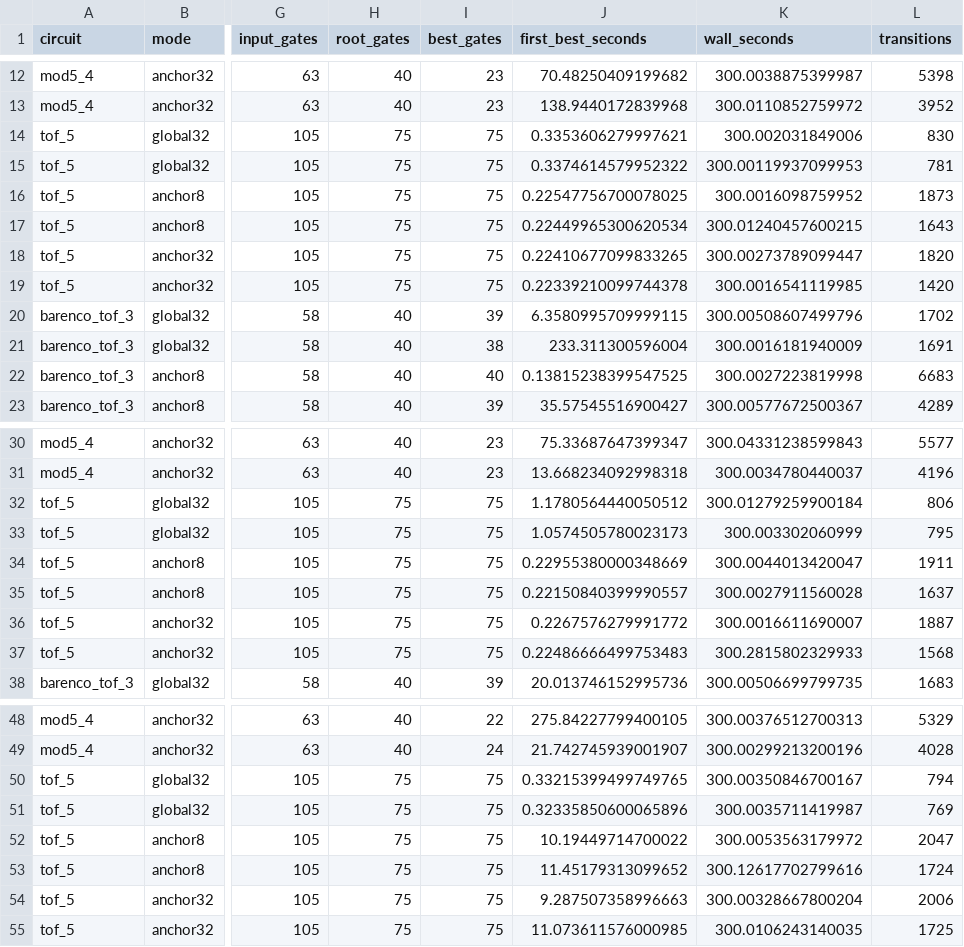
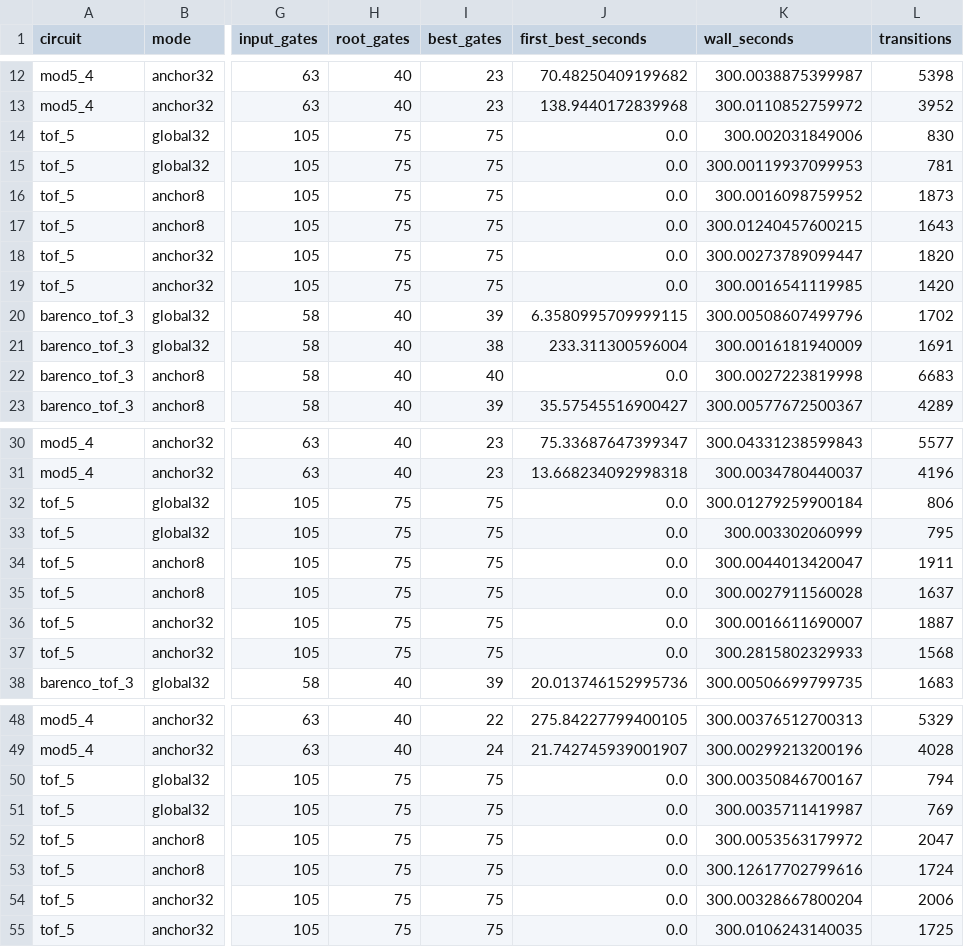
Before and after one commit to ZyEng-Art/zx-opt, a CSV file: reports/anchor-first-20261018/indexed-study/trials.csv, drawn as a sheet; only a part is shown, gaps mark what is left out; the diff names each change by its address in the sheet, - before the commit and + after, or states it on an @@ line.

Commit message:
Record zero-time baseline gate attainment and portable CSV line endings

```diff
--- a/reports/anchor-first-20261018/indexed-study/trials.csv
+++ b/reports/anchor-first-20261018/indexed-study/trials.csv
-J14 (first_best_seconds): 0.3353606279997621
+J14 (first_best_seconds): 0.0
-J15 (first_best_seconds): 0.3374614579952322
+J15 (first_best_seconds): 0.0
-J16 (first_best_seconds): 0.22547756700078025
+J16 (first_best_seconds): 0.0
-J17 (first_best_seconds): 0.22449965300620534
+J17 (first_best_seconds): 0.0
-J18 (first_best_seconds): 0.22410677099833265
+J18 (first_best_seconds): 0.0
-J19 (first_best_seconds): 0.22339210099744378
+J19 (first_best_seconds): 0.0
-J22 (first_best_seconds): 0.13815238399547525
+J22 (first_best_seconds): 0.0
-J32 (first_best_seconds): 1.1780564440050512
+J32 (first_best_seconds): 0.0
-J33 (first_best_seconds): 1.0574505780023173
+J33 (first_best_seconds): 0.0
-J34 (first_best_seconds): 0.22955380000348669
+J34 (first_best_seconds): 0.0
-J35 (first_best_seconds): 0.22150840399990557
+J35 (first_best_seconds): 0.0
-J36 (first_best_seconds): 0.2267576279991772
+J36 (first_best_seconds): 0.0
-J37 (first_best_seconds): 0.22486666499753483
+J37 (first_best_seconds): 0.0
-J50 (first_best_seconds): 0.33215399499749765
+J50 (first_best_seconds): 0.0
-J51 (first_best_seconds): 0.32335850600065896
+J51 (first_best_seconds): 0.0
-J52 (first_best_seconds): 10.19449714700022
+J52 (first_best_seconds): 0.0
-J53 (first_best_seconds): 11.45179313099652
+J53 (first_best_seconds): 0.0
-J54 (first_best_seconds): 9.287507358996663
+J54 (first_best_seconds): 0.0
-J55 (first_best_seconds): 11.073611576000985
+J55 (first_best_seconds): 0.0
```
Also changed, not shown: 2 other files.
